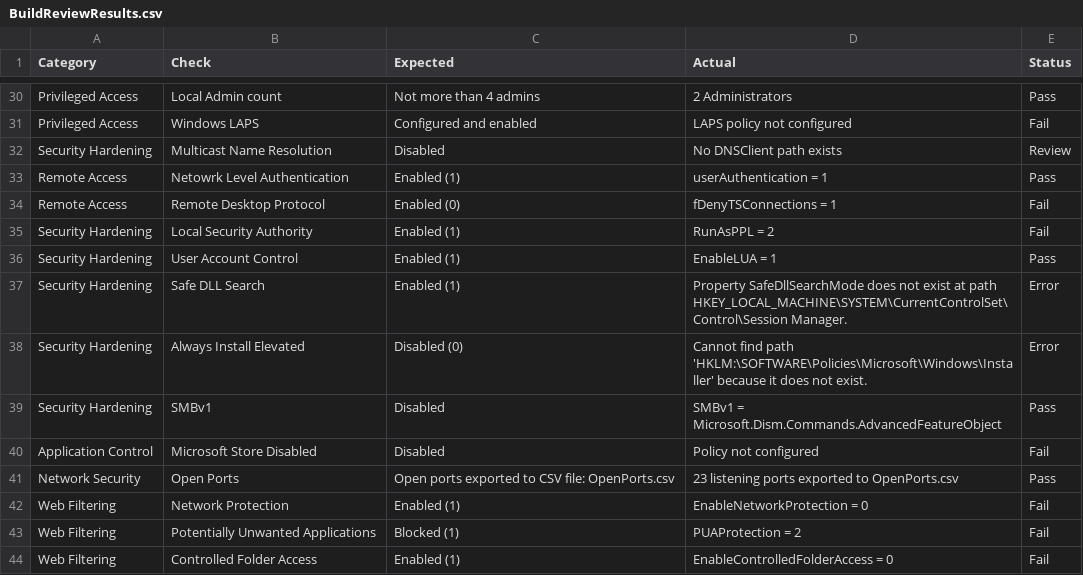
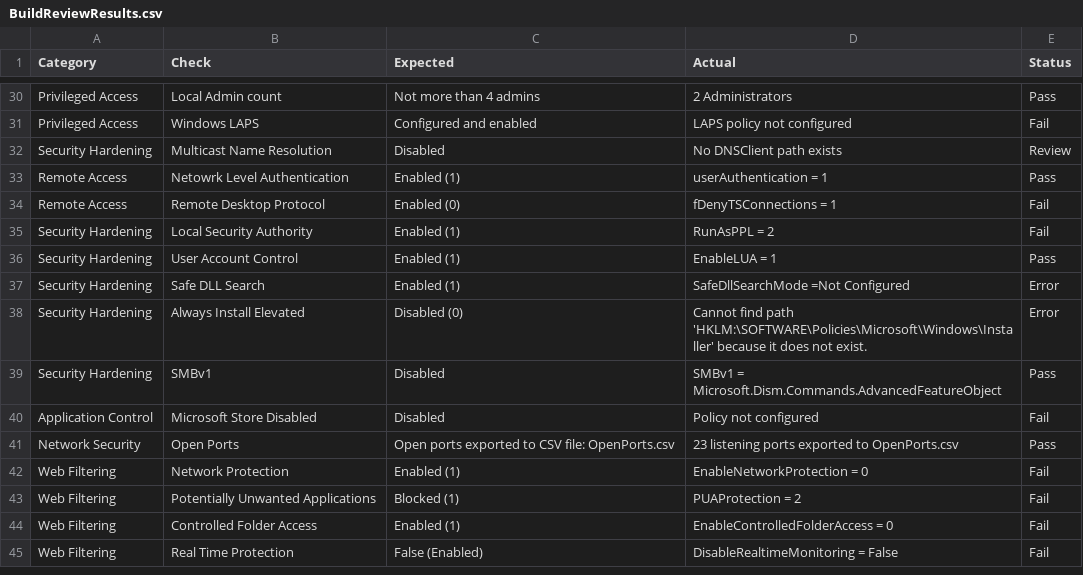
Before and after one commit to noemifavilli/Build-Review, a CSV file: BuildReviewResults.csv, drawn as a sheet; only a part is shown, gaps mark what is left out; the shorter side is filled out with more unchanged rows.

Commit message:
Check if the safe dll chamged

```diff
--- a/BuildReviewResults.csv
+++ b/BuildReviewResults.csv
@@ -36,3 +36,3 @@
 "Security Hardening","User Account Control","Enabled (1)","EnableLUA = 1","Pass"
-"Security Hardening","Safe DLL Search","Enabled (1)","Property SafeDllSearchMode does not exist at path HKEY_LOCAL_MACHINE\SYSTEM\CurrentControlSet\Control\Session Manager.","Error"
+"Security Hardening","Safe DLL Search","Enabled (1)","SafeDllSearchMode =Not Configured","Error"
 "Security Hardening","Always Install Elevated","Disabled (0)","Cannot find path 'HKLM:\SOFTWARE\Policies\Microsoft\Windows\Installer' because it does not exist.","Error"
```
